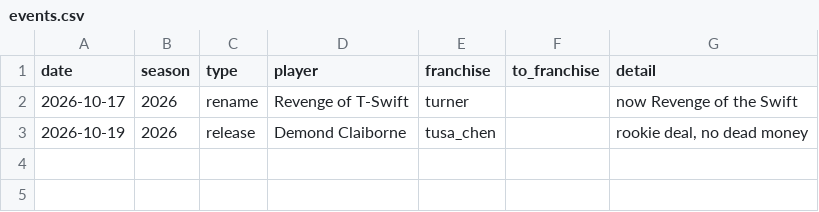
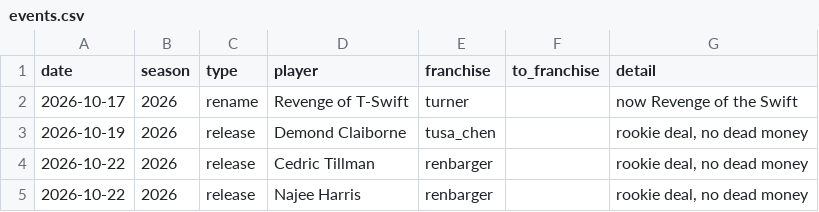
Before and after one commit to StarWarsDynasty/starwarsdynasty.github.io, a CSV file: data/events.csv, drawn as a sheet.

```diff
--- a/data/events.csv
+++ b/data/events.csv
@@ -3 +3,3 @@ date,season,type,player,franchise,to_franchise,detail
 2026-10-19,2026,release,Demond Claiborne,tusa_chen,,"rookie deal, no dead money"
+2026-10-22,2026,release,Cedric Tillman,renbarger,,"rookie deal, no dead money"
+2026-10-22,2026,release,Najee Harris,renbarger,,"rookie deal, no dead money"
```
Also changed, not shown: data/contracts.csv, 3 other files.
